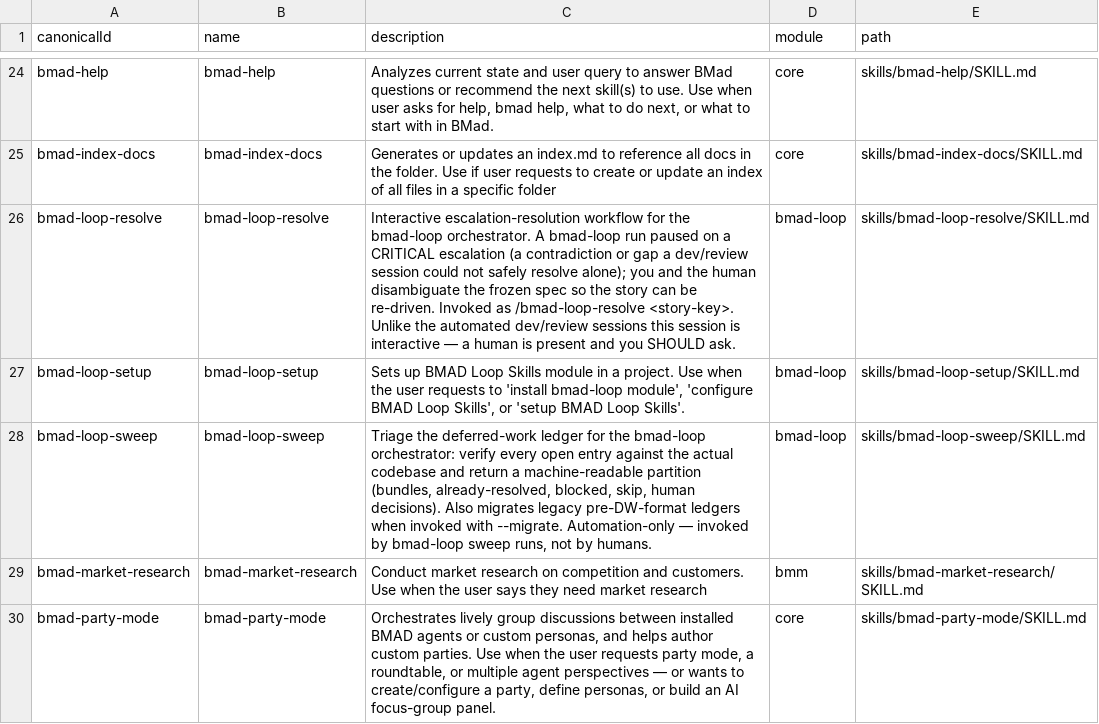
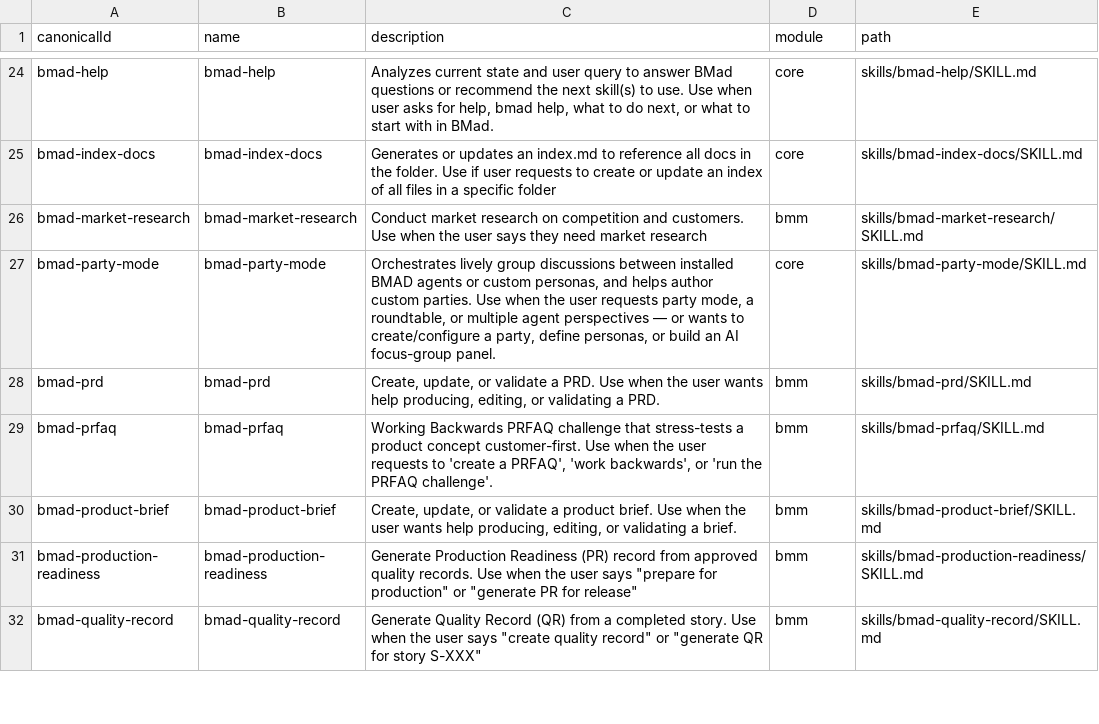
Before and after one commit to metodoloji/metodoloji, a CSV file: bmad/_config/skill-manifest.csv, drawn as a sheet; only a part is shown, gaps mark what is left out; the shorter side is filled out with more unchanged rows; the diff names each change by its address in the sheet, - before the commit and + after, or states it on an @@ line.

Commit message:
feat(plugin): retire the BMAD Loop module and move the ledger format (E-138)
The module is three skills driving an external orchestrator installed from a
public git repo. That orchestrator is not installed here (no bmad-loop CLI, no
package, no _bmad/, no progress/ or bundles/), and two of the three skills are
automation-only by definition — bmad-loop-sweep runs inside an orchestrator
sweep session, bmad-loop-resolve runs on a run the orchestrator paused. Neither
can ever fire without it. The third, bmad-loop-setup — the skill that would
have installed it — never ran either: no [modules.bmad-loop] in any config
layer.

One structure was live and had to survive: the deferred-work ledger's canonical
entry format. The ledger is real work (three writers, nine findings from the
S-001 and SP-014 reviews), but its format lived inside bmad-loop-sweep, and
five shipped surfaces pointed there: the manifesto, the ledger template, the
commit gate's remedy text, check-methodology's warning, and the integration
bench. Deleting the group without moving it would leave every one of those
pointing at a file that no longer ships — the dead-remedy class E-037 exists to
stop.

Moved: skills/bmad-loop-sweep/deferred-work-format.md ->
skills/bmad-code-review/references/deferred-work-format.md, the skill that owns
the review-time defer flow and the origin of every entry the ledger carries.
All five pointers now resolve there, and the commit gate's remedy names it
instead of a skill that no longer exists.

Removed: the three skill directories, their customization TOMLs, bmad/bmad-loop,
their catalog rows, handoff-lint entries and chain-adjacent registrations, and
the prose in both runbooks and the process-kernel note.

51 -> 48 skills, 45 -> 42 TOMLs.

Verified: pytest green, check-plugin HEALTHY, check-custom HEALTHY,
check-handoff 40 chain skills, check-methodology 0 issues, deferred-work
integration 26/26, and all five removal benches 1.00 with their controls
failing as designed.

```diff
--- a/bmad/_config/skill-manifest.csv
+++ b/bmad/_config/skill-manifest.csv
-row 26: bmad-loop-resolve | bmad-loop-resolve | Interactive escalation-resolution workflow for the bmad-loop orchestrator. A bmad-loop run paused on a CRITICAL escalation (a contradiction or gap a dev/review session could not safely resolve alone); you and the human disambiguate the frozen spec so the story can be re-driven. Invoked as /bmad-loop-resolve <story-key>. Unlike the automated dev/review sessions this session is interactive — a human is present and you SHOULD ask. | bmad-loop | skills/bmad-loop-resolve/SKILL.md
-row 27: bmad-loop-setup | bmad-loop-setup | Sets up BMAD Loop Skills module in a project. Use when the user requests to 'install bmad-loop module', 'configure BMAD Loop Skills', or 'setup BMAD Loop Skills'. | bmad-loop | skills/bmad-loop-setup/SKILL.md
-row 28: bmad-loop-sweep | bmad-loop-sweep | Triage the deferred-work ledger for the bmad-loop orchestrator: verify every open entry against the actual codebase and return a machine-readable partition (bundles, already-resolved, blocked, skip, human decisions). Also migrates legacy pre-DW-format ledgers when invoked with --migrate. Automation-only — invoked by bmad-loop sweep runs, not by humans. | bmad-loop | skills/bmad-loop-sweep/SKILL.md
```
Also changed, not shown: bmad/_config/bmad-help.csv, 48 other files.
